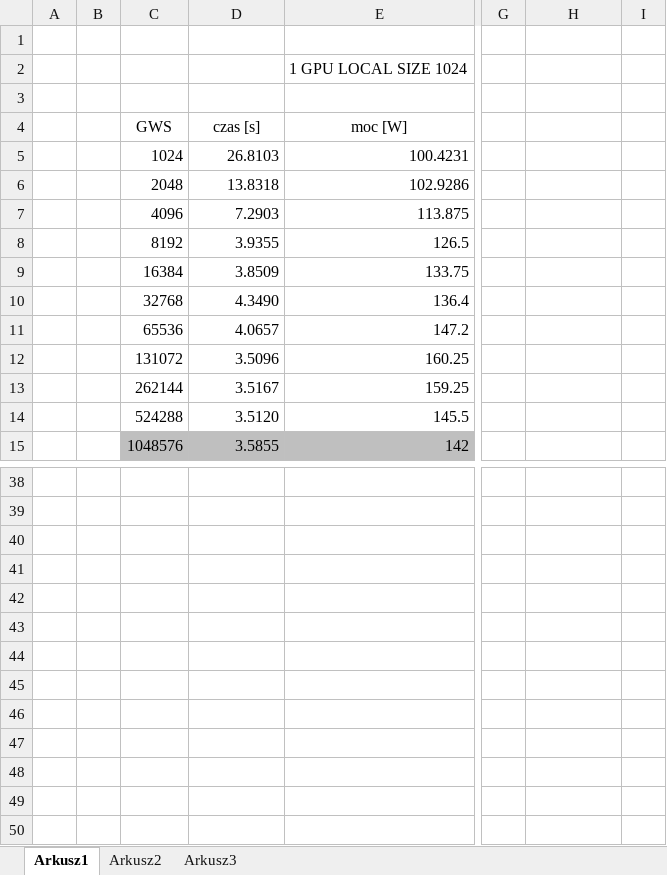
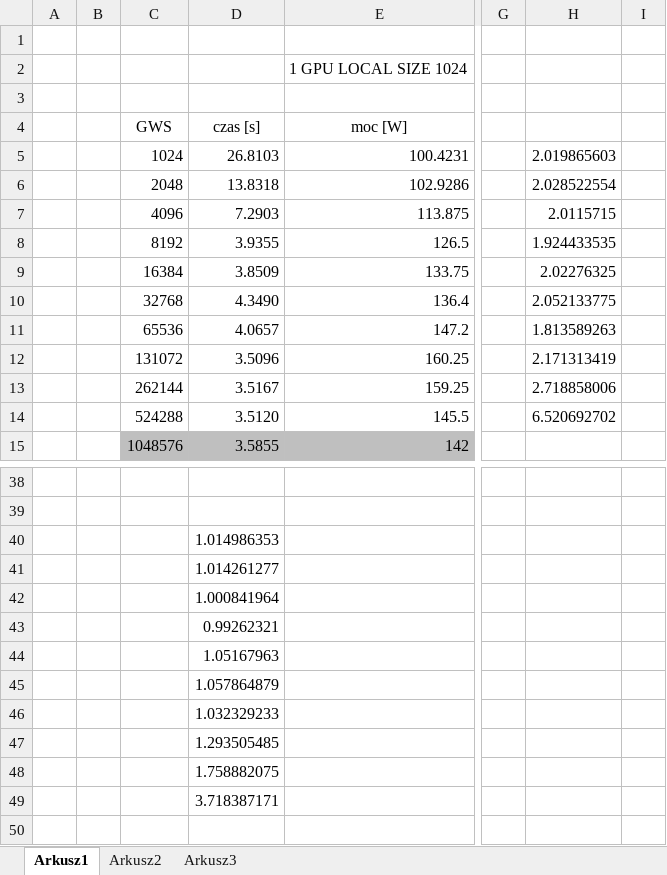
Before and after one commit to GrzesiekMaj/Greencomputing---praca-inzynierska, an Excel workbook: Benchmarks-results/Prometheus/całka NOWE/całka 1 GPU vs 2 GPU skalowalność.xlsx, sheet Arkusz1, drawn as a sheet; only a part is shown, gaps mark what is left out; values as stored, in another font and other column widths than the file's, no borders; charts and pictures not drawn; the diff names each change by its address in the sheet, - before the commit and + after, or states it on an @@ line.

```diff
--- a/Benchmarks-results/Prometheus/całka NOWE/całka 1 GPU vs 2 GPU skalowalność.xlsx (sheet Arkusz1)
+++ b/Benchmarks-results/Prometheus/całka NOWE/całka 1 GPU vs 2 GPU skalowalność.xlsx (sheet Arkusz1)
-H5: (empty)
+H5: 2.019865603
-H6: (empty)
+H6: 2.028522554
-H7: (empty)
+H7: 2.0115715
-H8: (empty)
+H8: 1.924433535
-H9: (empty)
+H9: 2.02276325
-H10: (empty)
+H10: 2.052133775
-H11: (empty)
+H11: 1.813589263
-H12: (empty)
+H12: 2.171313419
-H13: (empty)
+H13: 2.718858006
-H14: (empty)
+H14: 6.520692702
-D40: (empty)
+D40: 1.014986353
-D41: (empty)
+D41: 1.014261277
-D42: (empty)
+D42: 1.000841964
-D43: (empty)
+D43: 0.99262321
-D44: (empty)
+D44: 1.05167963
-D45: (empty)
+D45: 1.057864879
-D46: (empty)
+D46: 1.032329233
-D47: (empty)
+D47: 1.293505485
-D48: (empty)
+D48: 1.758882075
-D49: (empty)
+D49: 3.718387171
```
Also changed, not shown: charts or pictures, Benchmarks-results/Prometheus/całka NOWE/całka 1 GPU.xlsx, Benchmarks-results/Prometheus/całka NOWE/całka 2 GPU.xlsx, 8 other files.
